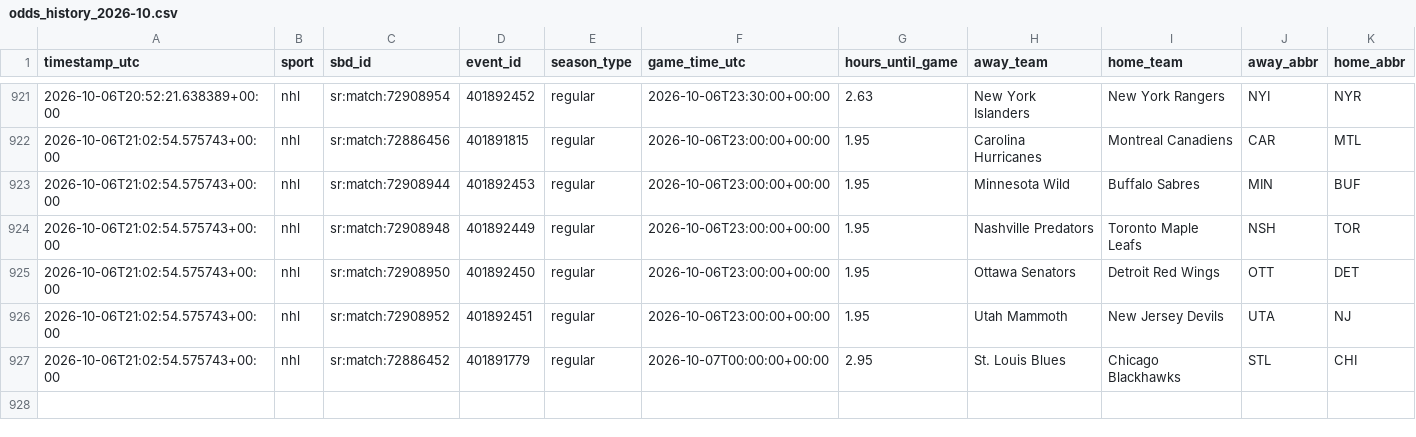
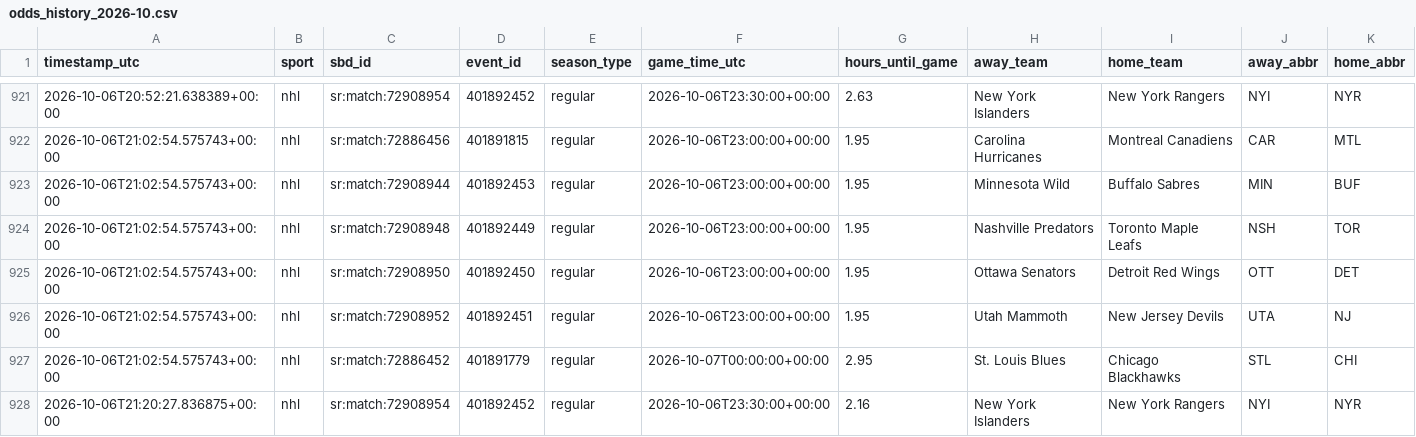
Before and after one commit to fallking123/money-flow-tracker, a CSV file: docs/data/nhl/odds_history_2026-10.csv, drawn as a sheet; only a part is shown, gaps mark what is left out; rows hold the shown columns only; the diff names each change by its address in the sheet, - before the commit and + after, or states it on an @@ line.

```diff
--- a/docs/data/nhl/odds_history_2026-10.csv
+++ b/docs/data/nhl/odds_history_2026-10.csv
+row 928: 2026-10-06T21:20:27.836875+00:00 | nhl | sr:match:72908954 | 401892452 | regular | 2026-10-06T23:30:00+00:00 | 2.16 | New York Islanders | New York Rangers | NYI | NYR
```
Also changed, not shown: docs/data/mlb/model_picks.csv, docs/data/mlb/odds_books_2026-10.csv, 13 other files.
